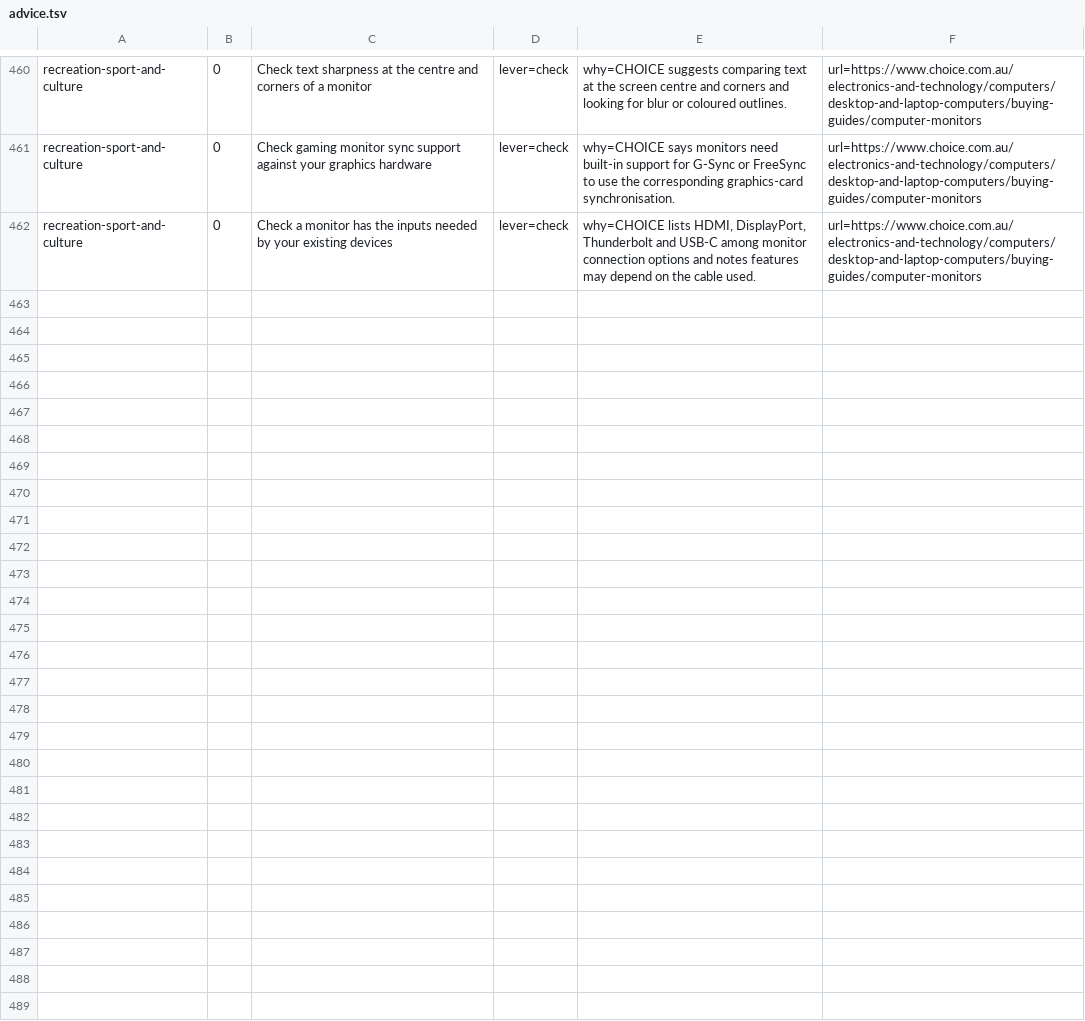
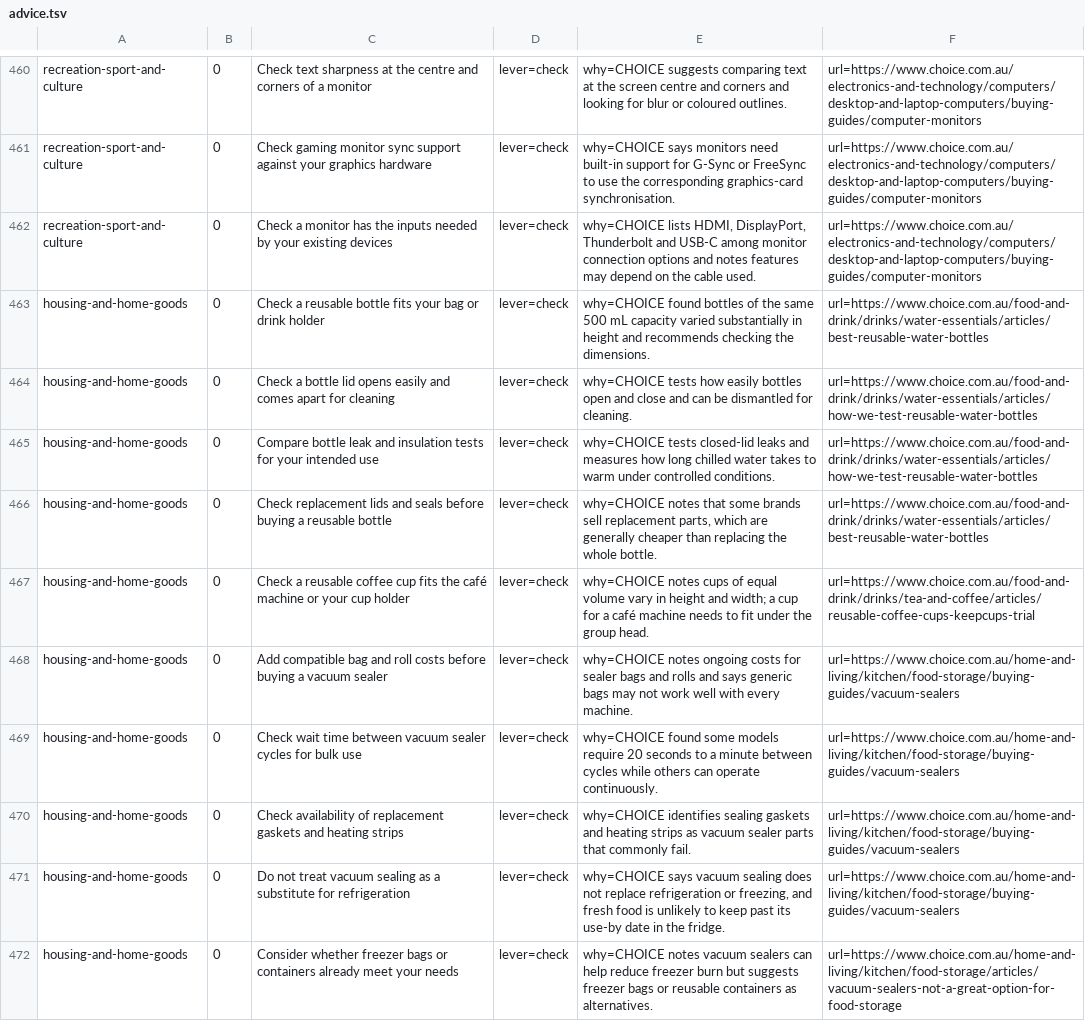
Before and after one commit to yujieteo/site, a TSV file: notes/advice.tsv, drawn as a sheet; only a part is shown, gaps mark what is left out; the diff names each change by its address in the sheet, - before the commit and + after, or states it on an @@ line.

Commit message:
Add reusable bottle and vacuum sealer buying advice (#84)

```diff
--- a/notes/advice.tsv
+++ b/notes/advice.tsv
+row 463: housing-and-home-goods | 0 | Check a reusable bottle fits your bag or drink holder | lever=check | why=CHOICE found bottles of the same 500 mL capacity varied substantially in height and recommends checking the dimensions. | url=https://www.choice.com.au/food-and-drink/drinks/water-essentials/articles/best-reusable-water-bottles
+row 464: housing-and-home-goods | 0 | Check a bottle lid opens easily and comes apart for cleaning | lever=check | why=CHOICE tests how easily bottles open and close and can be dismantled for cleaning. | url=https://www.choice.com.au/food-and-drink/drinks/water-essentials/articles/how-we-test-reusable-water-bottles
+row 465: housing-and-home-goods | 0 | Compare bottle leak and insulation tests for your intended use | lever=check | why=CHOICE tests closed-lid leaks and measures how long chilled water takes to warm under controlled conditions. | url=https://www.choice.com.au/food-and-drink/drinks/water-essentials/articles/how-we-test-reusable-water-bottles
+row 466: housing-and-home-goods | 0 | Check replacement lids and seals before buying a reusable bottle | lever=check | why=CHOICE notes that some brands sell replacement parts, which are generally cheaper than replacing the whole bottle. | url=https://www.choice.com.au/food-and-drink/drinks/water-essentials/articles/best-reusable-water-bottles
+row 467: housing-and-home-goods | 0 | Check a reusable coffee cup fits the café machine or your cup holder | lever=check | why=CHOICE notes cups of equal volume vary in height and width; a cup for a café machine needs to fit under the group head. | url=https://www.choice.com.au/food-and-drink/drinks/tea-and-coffee/articles/reusable-coffee-cups-keepcups-trial
+row 468: housing-and-home-goods | 0 | Add compatible bag and roll costs before buying a vacuum sealer | lever=check | why=CHOICE notes ongoing costs for sealer bags and rolls and says generic bags may not work well with every machine. | url=https://www.choice.com.au/home-and-living/kitchen/food-storage/buying-guides/vacuum-sealers
+row 469: housing-and-home-goods | 0 | Check wait time between vacuum sealer cycles for bulk use | lever=check | why=CHOICE found some models require 20 seconds to a minute between cycles while others can operate continuously. | url=https://www.choice.com.au/home-and-living/kitchen/food-storage/buying-guides/vacuum-sealers
+row 470: housing-and-home-goods | 0 | Check availability of replacement gaskets and heating strips | lever=check | why=CHOICE identifies sealing gaskets and heating strips as vacuum sealer parts that commonly fail. | url=https://www.choice.com.au/home-and-living/kitchen/food-storage/buying-guides/vacuum-sealers
+row 471: housing-and-home-goods | 0 | Do not treat vacuum sealing as a substitute for refrigeration | lever=check | why=CHOICE says vacuum sealing does not replace refrigeration or freezing, and fresh food is unlikely to keep past its use-by date in the fridge. | url=https://www.choice.com.au/home-and-living/kitchen/food-storage/buying-guides/vacuum-sealers
+row 472: housing-and-home-goods | 0 | Consider whether freezer bags or containers already meet your needs | lever=check | why=CHOICE notes vacuum sealers can help reduce freezer burn but suggests freezer bags or reusable containers as alternatives. | url=https://www.choice.com.au/home-and-living/kitchen/food-storage/articles/vacuum-sealers-not-a-great-option-for-food-storage
```
